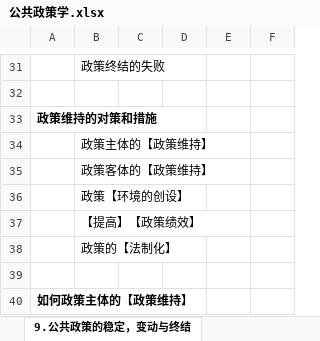
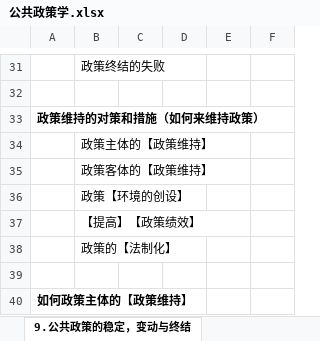
Before and after one commit to xieshiwei/ZK, an Excel workbook: ggzc/公共政策学.xlsx, sheet 9.公共政策的稳定，变动与终结, drawn as a sheet; only a part is shown, gaps mark what is left out; values as stored, in another font and other column widths than the file's, no borders; the diff names each change by its address in the sheet, - before the commit and + after, or states it on an @@ line.

```diff
--- a/ggzc/公共政策学.xlsx (sheet 9.公共政策的稳定，变动与终结)
+++ b/ggzc/公共政策学.xlsx (sheet 9.公共政策的稳定，变动与终结)
-A33: 政策维持的对策和措施
+A33: 政策维持的对策和措施（如何来维持政策）
```
Also changed, not shown: ggzc/Q.xlsx.
